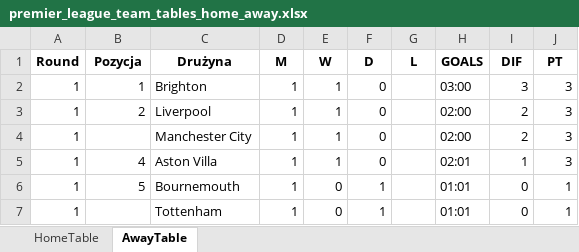
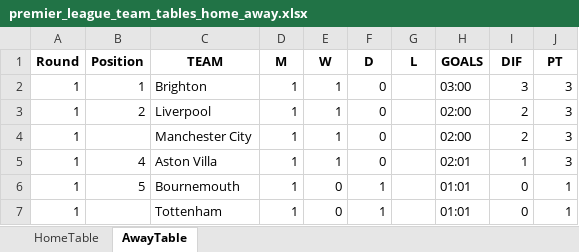
Before and after one commit to Pawelok35/InStatsWeTrust, an Excel workbook: data/premier_league_team_tables_home_away.xlsx, sheet AwayTable, drawn as a sheet; only a part is shown; values as stored, in another font and other column widths than the file's, no borders; the diff names each change by its address in the sheet, - before the commit and + after, or states it on an @@ line.

Commit message:
Refactor: updated all Excel files and scripts to use English headers (TEAM, Round, etc.)

```diff
--- a/data/premier_league_team_tables_home_away.xlsx (sheet AwayTable)
+++ b/data/premier_league_team_tables_home_away.xlsx (sheet AwayTable)
-B1: Pozycja
+B1: Position
-C1: Drużyna
+C1: TEAM
```
Also changed, not shown: sheet HomeTable, data/premier_league_match_data_detailed.xlsx, 3 other files.
